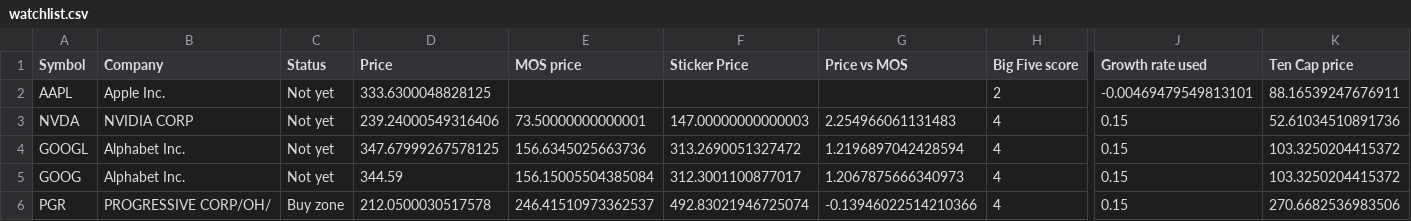
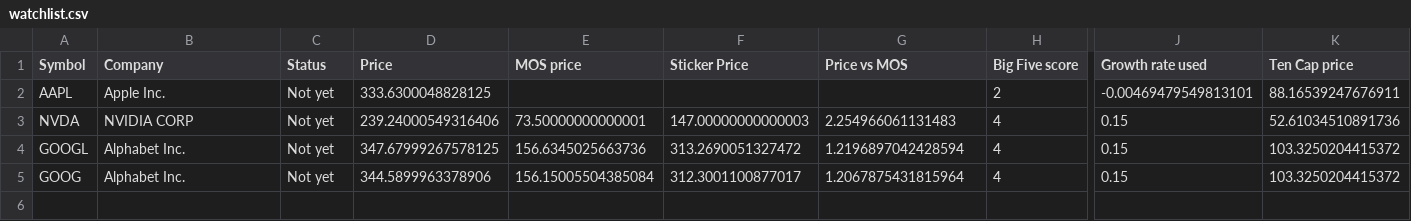
Before and after one commit to kneth95/rule-one-analyzer, a CSV file: data/csv/watchlist.csv, drawn as a sheet; only a part is shown, gaps mark what is left out; rows hold the shown columns only; the diff names each change by its address in the sheet, - before the commit and + after, or states it on an @@ line.

```diff
--- a/data/csv/watchlist.csv
+++ b/data/csv/watchlist.csv
-D5 (Price): 344.59
+D5 (Price): 344.5899963378906
-G5 (Price vs MOS): 1.2067875666340973
+G5 (Price vs MOS): 1.2067875431815964
-row 6: PGR | PROGRESSIVE CORP/OH/ | Buy zone | 212.0500030517578 | 246.41510973362537 | 492.83021946725074 | -0.13946022514210366 | 4 | 0.15 | 270.6682536983506
```
Also changed, not shown: 3 other files.
